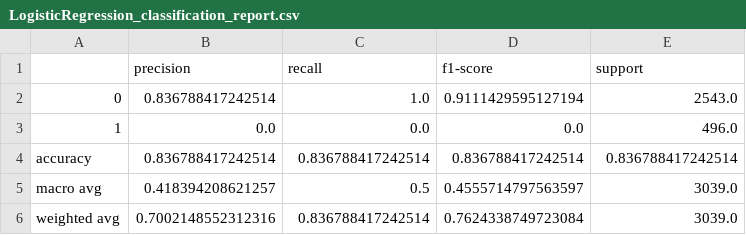
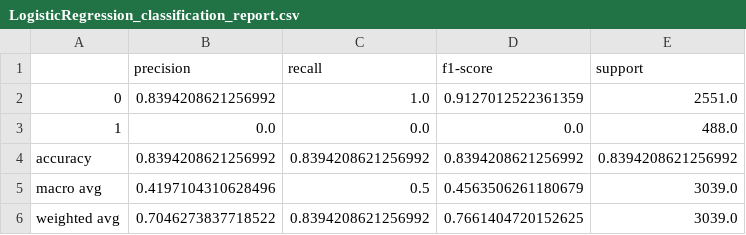
Before and after one commit to mhidalgoaraya/predict_churn, a CSV file: results/LogisticRegression_classification_report.csv, drawn as a sheet.

```diff
--- a/results/LogisticRegression_classification_report.csv
+++ b/results/LogisticRegression_classification_report.csv
@@ -1,6 +1,6 @@
 ,precision,recall,f1-score,support
-0,0.836788417242514,1.0,0.9111429595127194,2543.0
-1,0.0,0.0,0.0,496.0
-accuracy,0.836788417242514,0.836788417242514,0.836788417242514,0.836788417242514
-macro avg,0.418394208621257,0.5,0.4555714797563597,3039.0
-weighted avg,0.7002148552312316,0.836788417242514,0.7624338749723084,3039.0
+0,0.8394208621256992,1.0,0.9127012522361359,2551.0
+1,0.0,0.0,0.0,488.0
+accuracy,0.8394208621256992,0.8394208621256992,0.8394208621256992,0.8394208621256992
+macro avg,0.4197104310628496,0.5,0.4563506261180679,3039.0
+weighted avg,0.7046273837718522,0.8394208621256992,0.7661404720152625,3039.0
```
Also changed, not shown: 14 other files.
